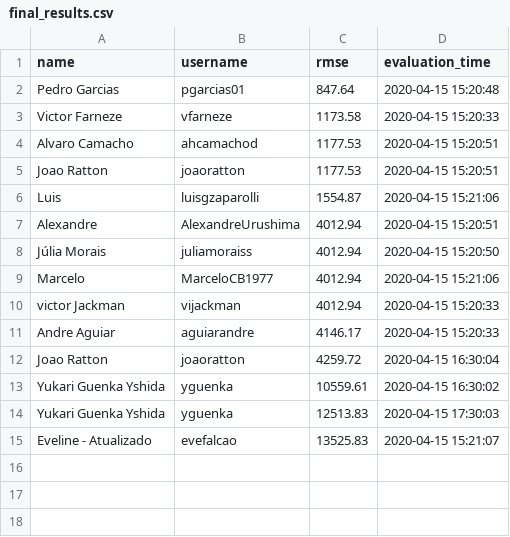
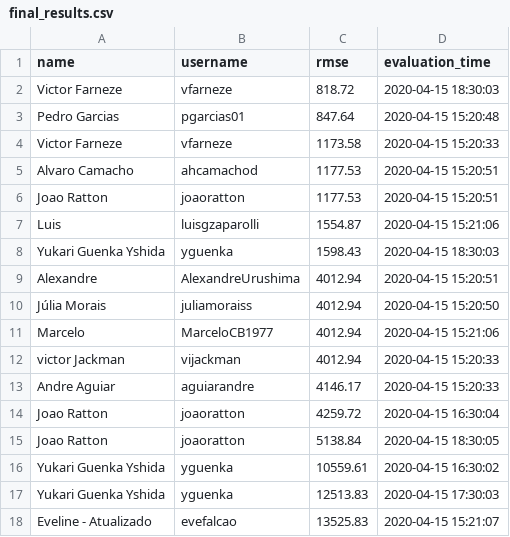
Before and after one commit to aguiarandre/diamonds-challenge, a CSV file: final_results.csv, drawn as a sheet; the diff names each change by its address in the sheet, - before the commit and + after, or states it on an @@ line.

Commit message:
Updating submissions
Signed-off-by: Andre Aguiar <ufabc.andre@gmail.com>

```diff
--- a/final_results.csv
+++ b/final_results.csv
+row 2: Victor Farneze | vfarneze | 818.72 | 2020-04-15 18:30:03
+row 8: Yukari Guenka Yshida | yguenka | 1598.43 | 2020-04-15 18:30:03
+row 15: Joao Ratton | joaoratton | 5138.84 | 2020-04-15 18:30:05
```
